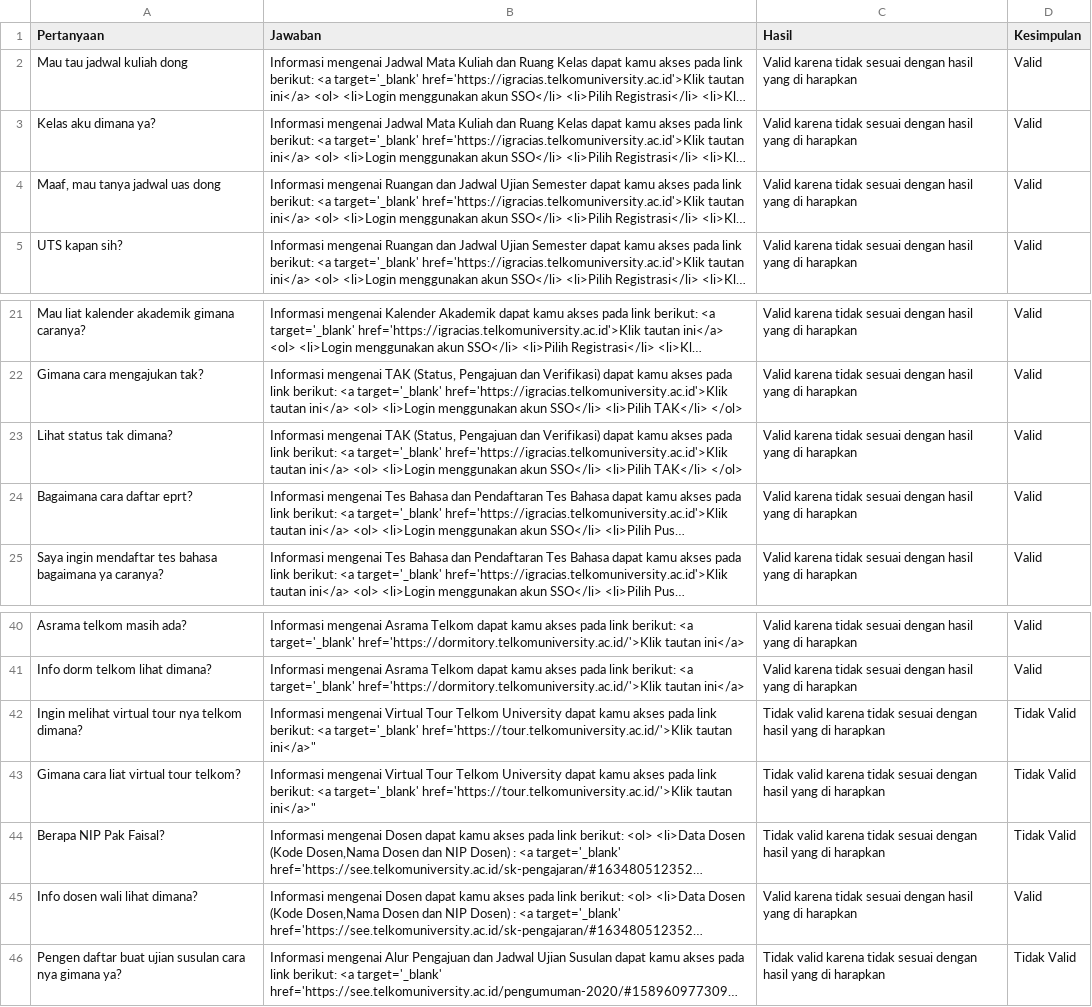
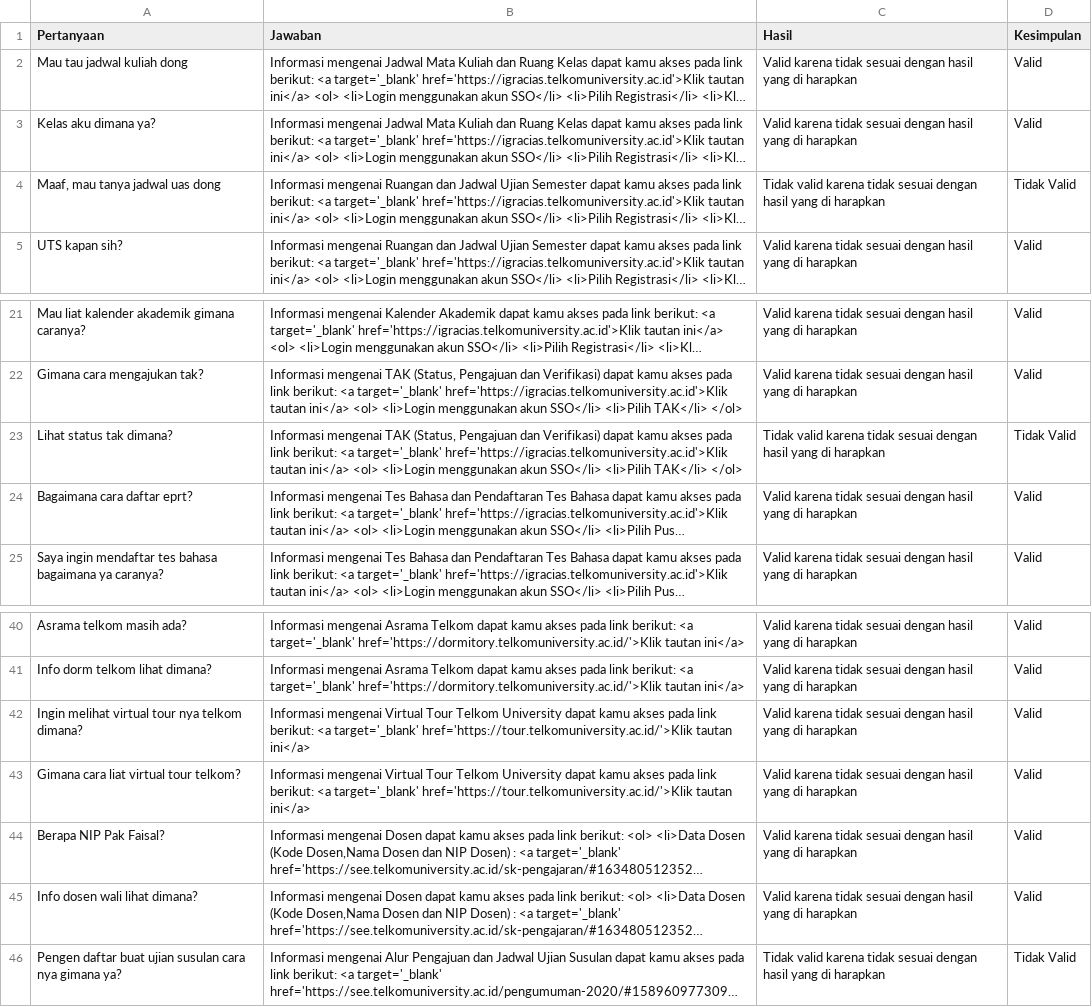
Before and after one commit to alifyahkm/chatbot-python, a CSV file: hasil_test.csv, drawn as a sheet; only a part is shown, gaps mark what is left out; long unchanged cells end in …; the diff names each change by its address in the sheet, - before the commit and + after, or states it on an @@ line.

```diff
--- a/hasil_test.csv
+++ b/hasil_test.csv
-C4 (Hasil): Valid karena tidak…
+C4 (Hasil): Tidak valid karena tidak…
-D4 (Kesimpulan): Valid
+D4 (Kesimpulan): Tidak Valid
-C23 (Hasil): Valid karena tidak…
+C23 (Hasil): Tidak valid karena tidak…
-D23 (Kesimpulan): Valid
+D23 (Kesimpulan): Tidak Valid
-B42:B43 (Jawaban): …href='https://tour.telkomuniversity.ac.id/'>Klik tautan ini</a>"
+B42:B43 (Jawaban): …href='https://tour.telkomuniversity.ac.id/'>Klik tautan ini</a>
-C42:C44 (Hasil): Tidak valid karena tidak…
+C42:C44 (Hasil): Valid karena tidak…
-D42:D44 (Kesimpulan): Tidak Valid
+D42:D44 (Kesimpulan): Valid
```
Also changed, not shown: 1 other file.
